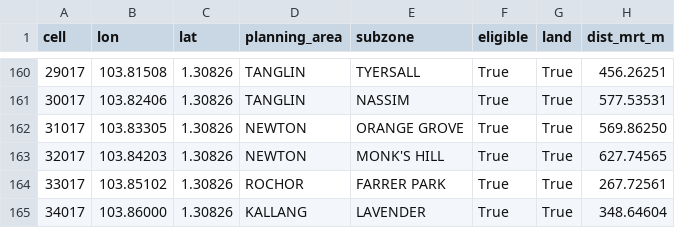
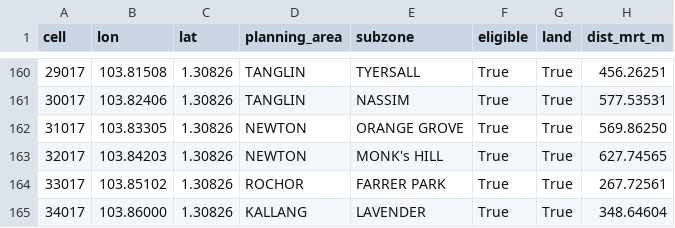
Before and after one commit to BIGBACKDIU/Its_raining_taxis, a CSV file: outputs/tables/cell_characteristics.csv, drawn as a sheet; only a part is shown, gaps mark what is left out; the diff names each change by its address in the sheet, - before the commit and + after, or states it on an @@ line.

```diff
--- a/outputs/tables/cell_characteristics.csv
+++ b/outputs/tables/cell_characteristics.csv
-E163 (subzone): MONK'S HILL
+E163 (subzone): MONK's HILL
```
Also changed, not shown: data/static/phase2/SOURCES.csv, outputs/tables/cell_rain_effects.csv, 39 other files.
